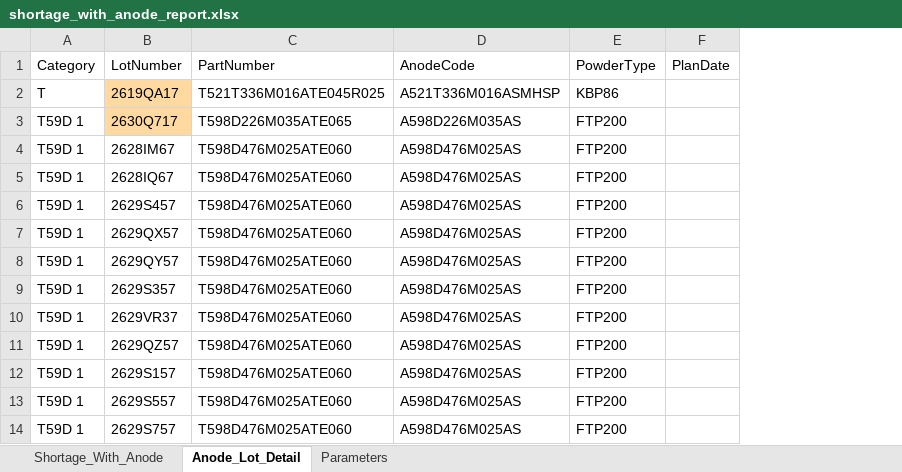
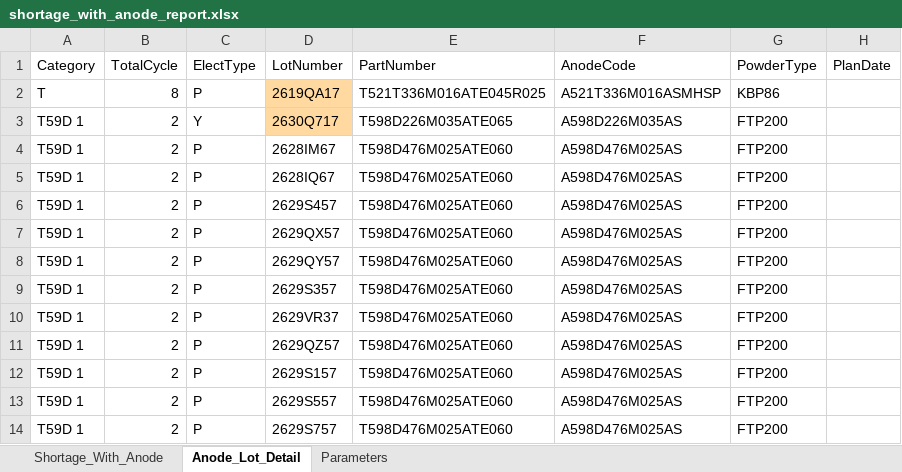
Before and after one commit to Esme-1234/Claude, an Excel workbook: shortage_with_anode_report.xlsx, sheet Anode_Lot_Detail, drawn as a sheet; only a part is shown; values as stored, in another font and other column widths than the file's, no borders; the diff names each change by its address in the sheet, - before the commit and + after, or states it on an @@ line.

```diff
--- a/shortage_with_anode_report.xlsx (sheet Anode_Lot_Detail)
+++ b/shortage_with_anode_report.xlsx (sheet Anode_Lot_Detail)
+column B (TotalCycle), rows 2-14: 8 | 2 | 2 | 2 | 2 | 2 | 2 | 2 | 2 | 2 | 2 | 2 | 2
+column C (ElectType), rows 2-14: P | Y | P | P | P | P | P | P | P | P | P | P | P
```
Also changed, not shown: 1 other file.
